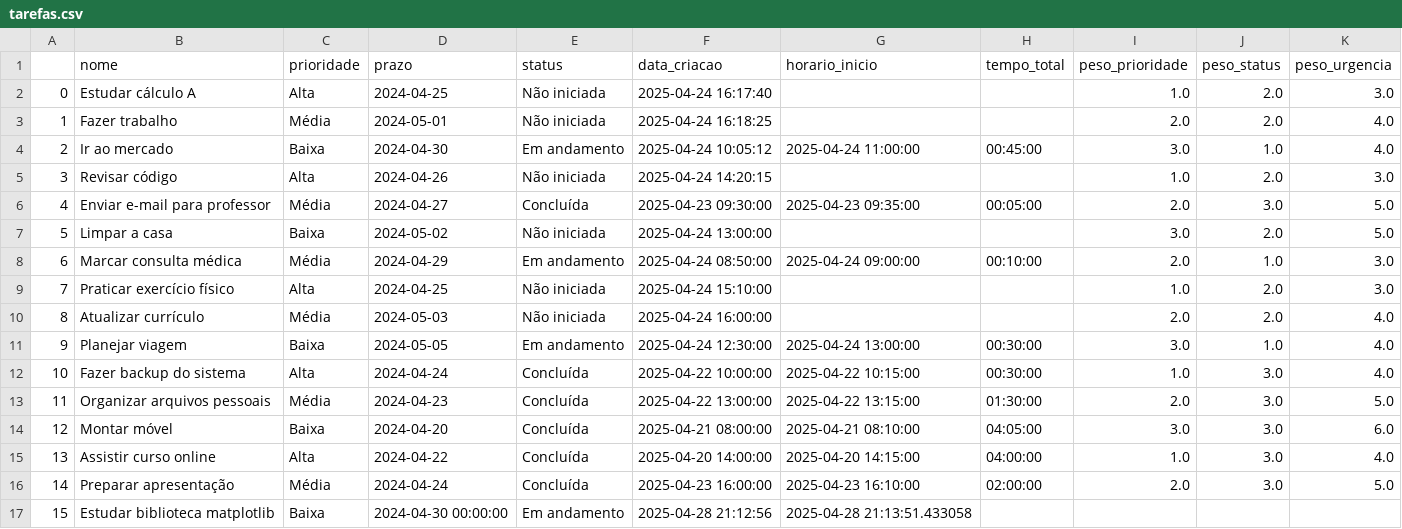
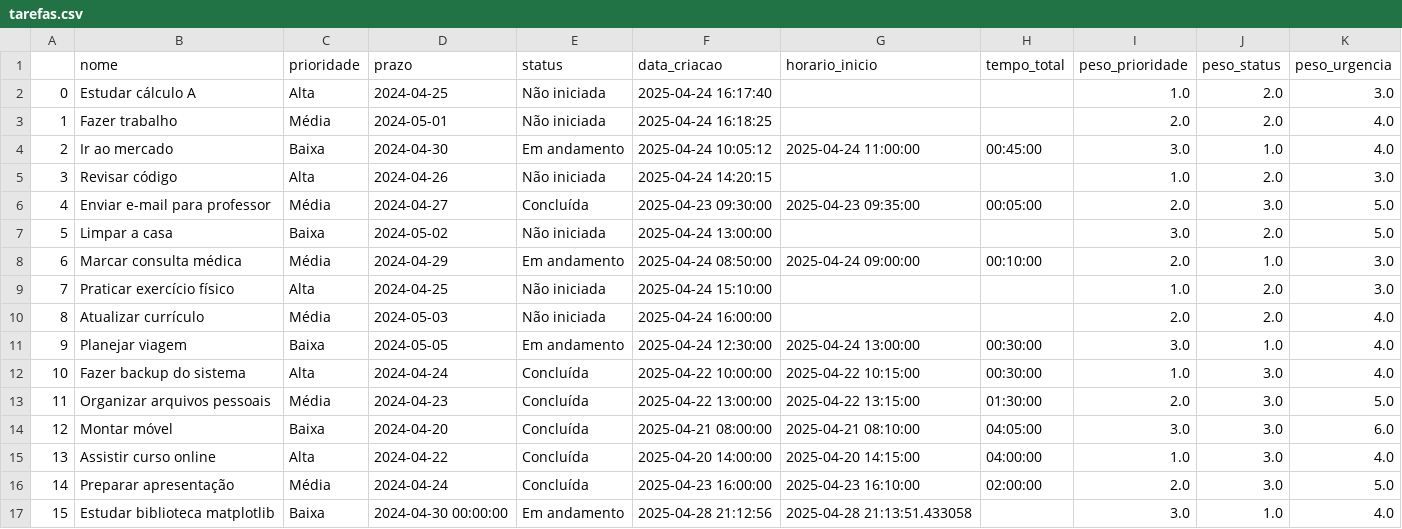
Before and after one commit to LipeLou/organizador-de-tarefas, a CSV file: tarefas.csv, drawn as a sheet.

```diff
--- a/tarefas.csv
+++ b/tarefas.csv
@@ -16,2 +16,2 @@
 14,Preparar apresentação,Média,2024-04-24,Concluída,2025-04-23 16:00:00,2025-04-23 16:10:00,02:00:00,2.0,3.0,5.0
-15,Estudar biblioteca matplotlib,Baixa,2024-04-30 00:00:00,Em andamento,2025-04-28 21:12:56,2025-04-28 21:13:51.433058,,,,
+15,Estudar biblioteca matplotlib,Baixa,2024-04-30 00:00:00,Em andamento,2025-04-28 21:12:56,2025-04-28 21:13:51.433058,,3.0,1.0,4.0
```
Also changed, not shown: 5 other files.
